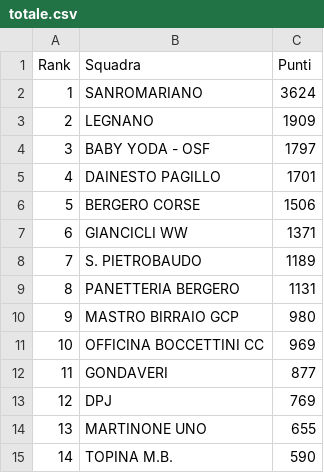
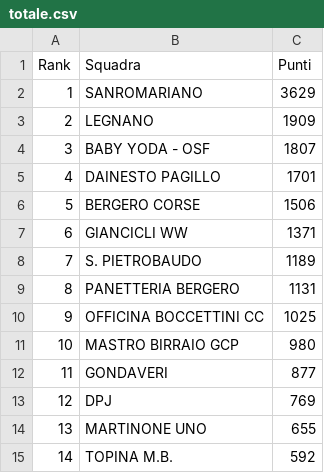
Before and after one commit to ciclismoreale/ciclismoreale.github.io, a CSV file: data/totale.csv, drawn as a sheet.

```diff
--- a/data/totale.csv
+++ b/data/totale.csv
@@ -1,5 +1,5 @@
 Rank,Squadra,Punti
-1,SANROMARIANO,3624
+1,SANROMARIANO,3629
 2,LEGNANO,1909
-3,BABY YODA - OSF,1797
+3,BABY YODA - OSF,1807
 4,DAINESTO PAGILLO,1701
@@ -9,4 +9,4 @@ Rank,Squadra,Punti
 8,PANETTERIA BERGERO,1131
-9,MASTRO BIRRAIO GCP,980
-10,OFFICINA BOCCETTINI CC,969
+9,OFFICINA BOCCETTINI CC,1025
+10,MASTRO BIRRAIO GCP,980
 11,GONDAVERI,877
@@ -14,2 +14,2 @@ Rank,Squadra,Punti
 13,MARTINONE UNO,655
-14,TOPINA M.B.,590
+14,TOPINA M.B.,592
```
Also changed, not shown: data/cqranking_riders.csv, data/mensile.csv, 11 other files.
